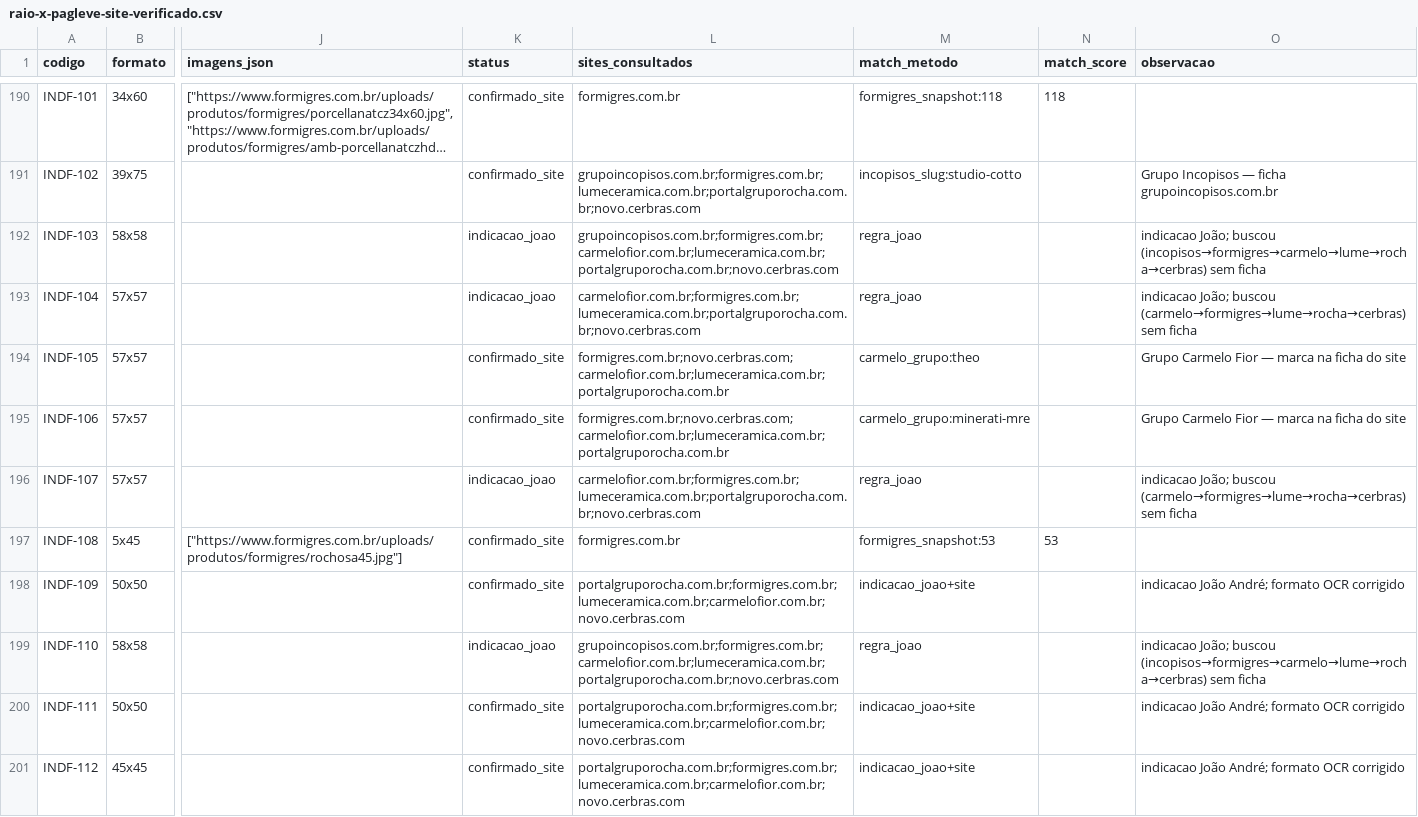
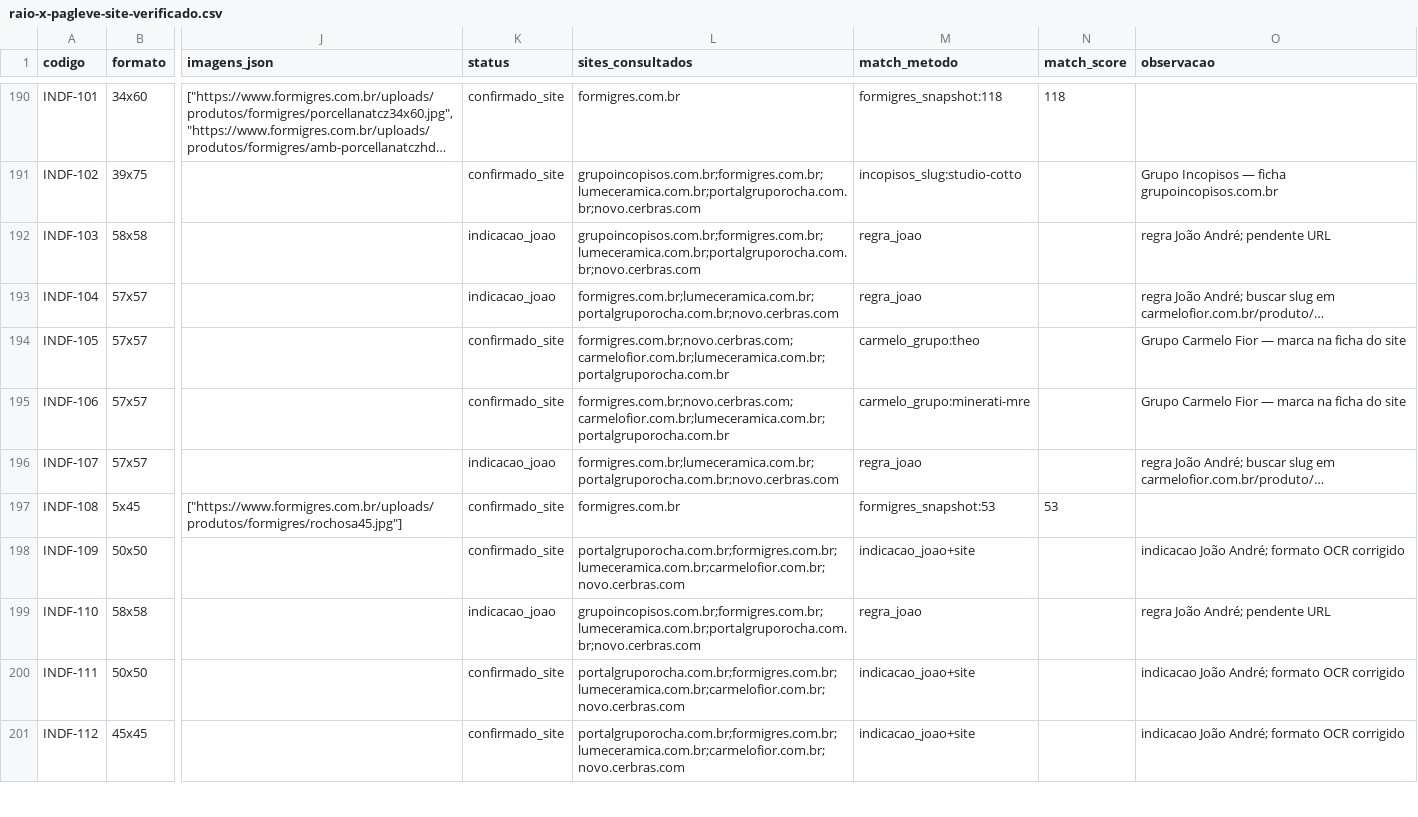
Before and after one commit to joaoandreriberopacheco-netizen/P38-ERP, a CSV file: files/pagleve/raio-x-pagleve-site-verificado.csv, drawn as a sheet; only a part is shown, gaps mark what is left out; long unchanged cells end in …; the diff covers the shown part only; the diff names each change by its address in the sheet, - before the commit and + after, or states it on an @@ line.

```diff
--- a/files/pagleve/raio-x-pagleve-site-verificado.csv
+++ b/files/pagleve/raio-x-pagleve-site-verificado.csv
-L192 (sites_consultados): grupoincopisos.com.br;formigres.com.br;carmelofior.com.br;lumeceramica.com.br;portalgruporocha.com.br;novo.cerbras.com
+L192 (sites_consultados): grupoincopisos.com.br;formigres.com.br;lumeceramica.com.br;portalgruporocha.com.br;novo.cerbras.com
-O192 (observacao): indicacao João; buscou (incopisos→formigres→carmelo→lume→rocha→cerbras) sem ficha
+O192 (observacao): regra João André; pendente URL
-L193 (sites_consultados): carmelofior.com.br;formigres.com.br;lumeceramica.com.br;portalgruporocha.com.br;novo.cerbras.com
+L193 (sites_consultados): formigres.com.br;lumeceramica.com.br;portalgruporocha.com.br;novo.cerbras.com
-O193 (observacao): indicacao João; buscou (carmelo→formigres→lume→rocha→cerbras) sem ficha
+O193 (observacao): regra João André; buscar slug em carmelofior.com.br/produto/…
-L196 (sites_consultados): carmelofior.com.br;formigres.com.br;lumeceramica.com.br;portalgruporocha.com.br;novo.cerbras.com
+L196 (sites_consultados): formigres.com.br;lumeceramica.com.br;portalgruporocha.com.br;novo.cerbras.com
-O196 (observacao): indicacao João; buscou (carmelo→formigres→lume→rocha→cerbras) sem ficha
+O196 (observacao): regra João André; buscar slug em carmelofior.com.br/produto/…
-L199 (sites_consultados): grupoincopisos.com.br;formigres.com.br;carmelofior.com.br;lumeceramica.com.br;portalgruporocha.com.br;novo.cerbras.com
+L199 (sites_consultados): grupoincopisos.com.br;formigres.com.br;lumeceramica.com.br;portalgruporocha.com.br;novo.cerbras.com
-O199 (observacao): indicacao João; buscou (incopisos→formigres→carmelo→lume→rocha→cerbras) sem ficha
+O199 (observacao): regra João André; pendente URL
```
Also changed, not shown: 127 edited cells elsewhere in this file, 6 other files.
